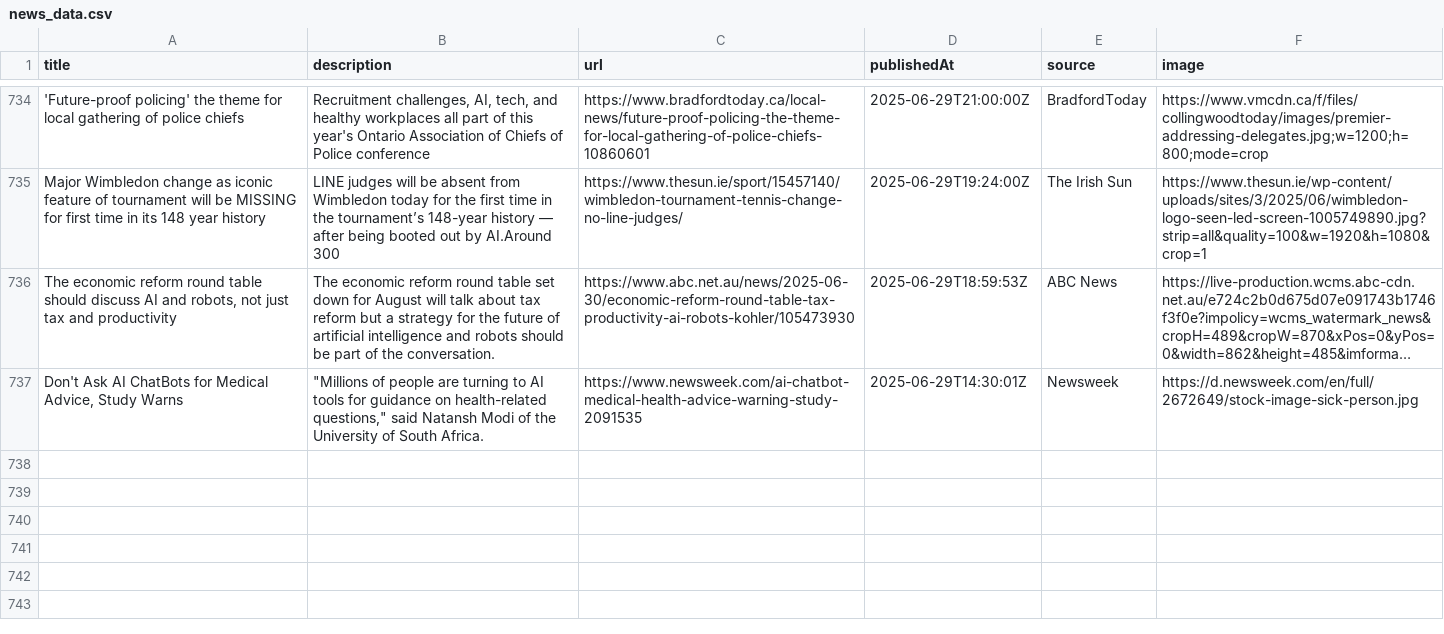
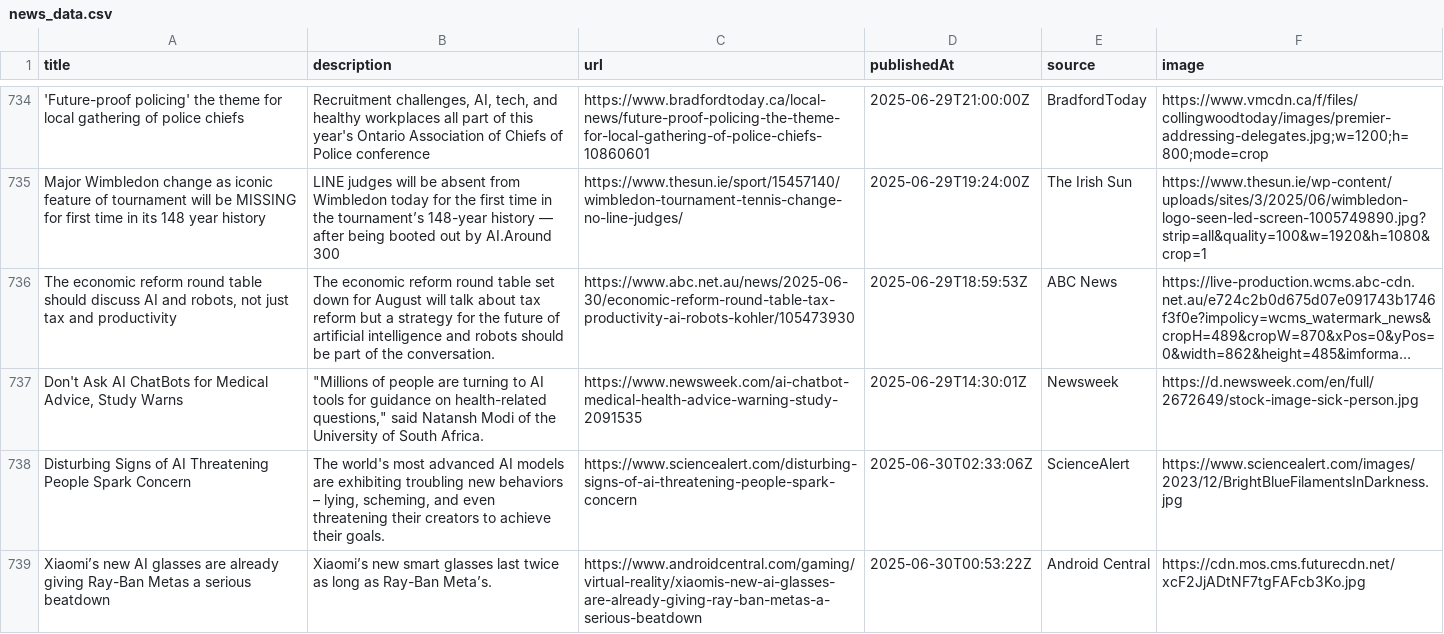
Before and after one commit to sathishkumar2002/ai_news_tracker, a CSV file: data/news_data.csv, drawn as a sheet; only a part is shown, gaps mark what is left out; long unchanged cells end in …; the diff names each change by its address in the sheet, - before the commit and + after, or states it on an @@ line.

```diff
--- a/data/news_data.csv
+++ b/data/news_data.csv
+row 738: Disturbing Signs of AI Threatening People Spark Concern | The world's most advanced AI models are exhibiting troubling new behaviors – lying, scheming, and even threatening their creators to achieve their goals. | https://www.sciencealert.com/disturbing-signs-of-ai-threatening-people-spark-concern | 2025-06-30T02:33:06Z | ScienceAlert | https://www.sciencealert.com/images/2023/12/BrightBlueFilamentsInDarkness.jpg
+row 739: Xiaomi’s new AI glasses are already giving Ray-Ban Metas a serious beatdown | Xiaomi’s new smart glasses last twice as long as Ray-Ban Meta’s. | https://www.androidcentral.com/gaming/virtual-reality/xiaomis-new-ai-glasses-are-already-giving-ray-ban-metas-a-serious-beatdown | 2025-06-30T00:53:22Z | Android Central | https://cdn.mos.cms.futurecdn.net/xcF2JjADtNF7tgFAFcb3Ko.jpg
```
